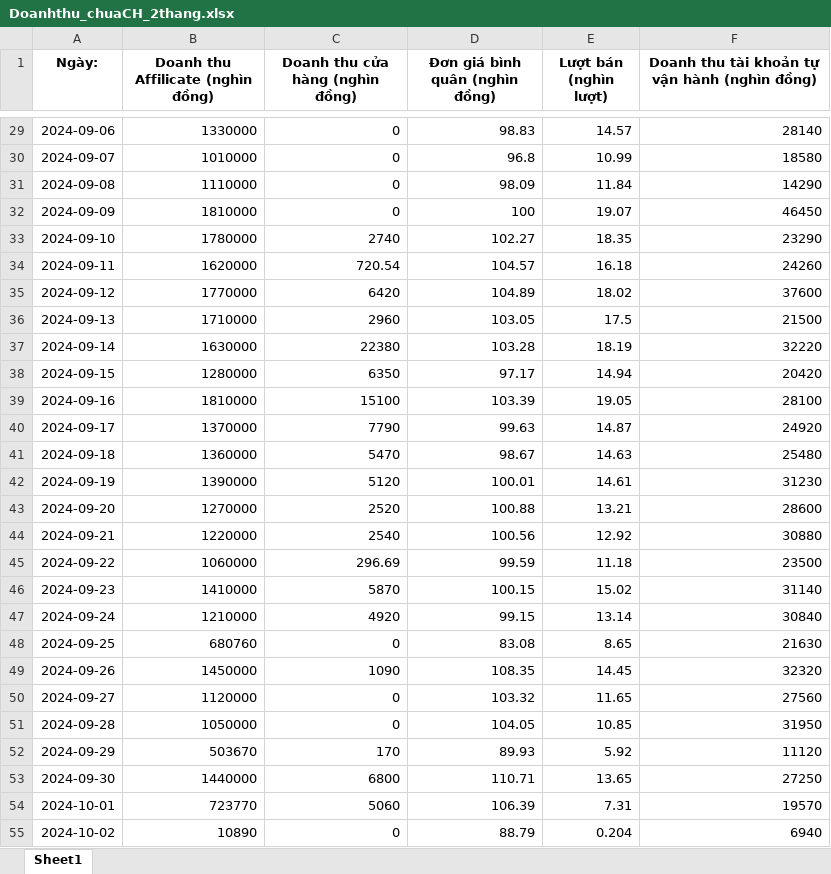
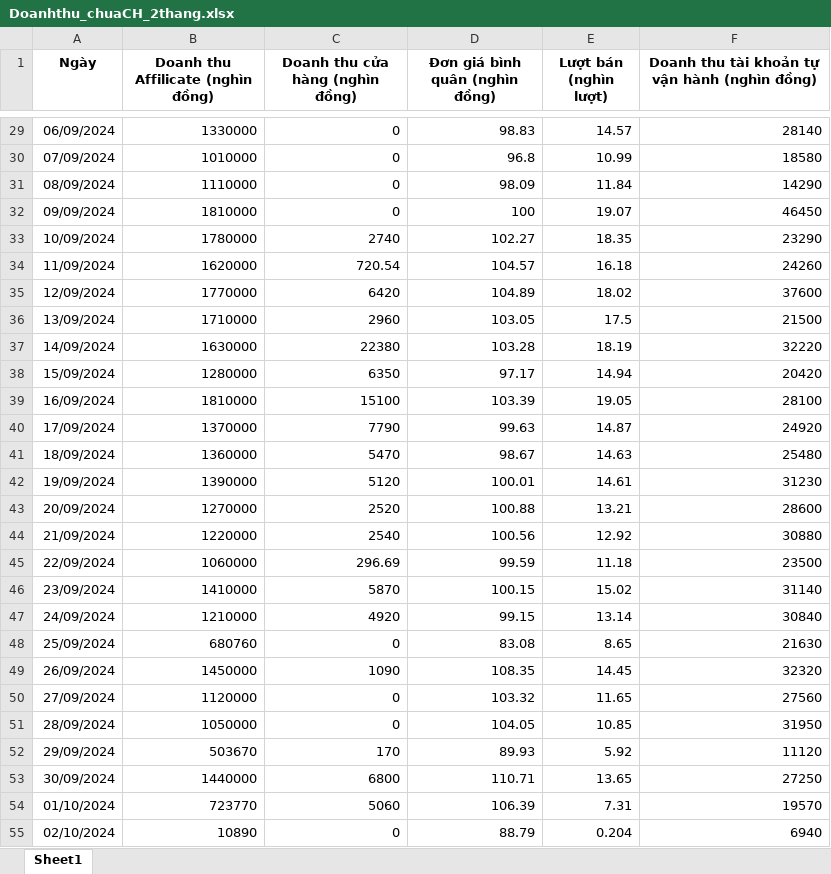
Before and after one commit to TrongNgoVan/Nam-4_Ky-1_NhapMonKhoaHocDuLieu-PTIT, an Excel workbook: BTL/Project_E-Commerce Growth Analysis(TikTokShop)/Data/Doanhthu_chuaCH_2thang.xlsx, sheet Sheet1, drawn as a sheet; only a part is shown, gaps mark what is left out; values as stored, in another font and other column widths than the file's, no borders; the diff covers the shown part only; the diff names each change by its address in the sheet, - before the commit and + after, or states it on an @@ line.

```diff
--- a/BTL/Project_E-Commerce Growth Analysis(TikTokShop)/Data/Doanhthu_chuaCH_2thang.xlsx (sheet Sheet1)
+++ b/BTL/Project_E-Commerce Growth Analysis(TikTokShop)/Data/Doanhthu_chuaCH_2thang.xlsx (sheet Sheet1)
-A1: Ngày:
+A1: Ngày
-A29 (Ngày): 2024-09-06
+A29 (Ngày): 06/09/2024
-A30 (Ngày): 2024-09-07
+A30 (Ngày): 07/09/2024
-A31 (Ngày): 2024-09-08
+A31 (Ngày): 08/09/2024
-A32 (Ngày): 2024-09-09
+A32 (Ngày): 09/09/2024
-A33 (Ngày): 2024-09-10
+A33 (Ngày): 10/09/2024
-A34 (Ngày): 2024-09-11
+A34 (Ngày): 11/09/2024
-A35 (Ngày): 2024-09-12
+A35 (Ngày): 12/09/2024
-A36 (Ngày): 2024-09-13
+A36 (Ngày): 13/09/2024
-A37 (Ngày): 2024-09-14
+A37 (Ngày): 14/09/2024
-A38 (Ngày): 2024-09-15
+A38 (Ngày): 15/09/2024
-A39 (Ngày): 2024-09-16
+A39 (Ngày): 16/09/2024
-A40 (Ngày): 2024-09-17
+A40 (Ngày): 17/09/2024
-A41 (Ngày): 2024-09-18
+A41 (Ngày): 18/09/2024
-A42 (Ngày): 2024-09-19
+A42 (Ngày): 19/09/2024
-A43 (Ngày): 2024-09-20
+A43 (Ngày): 20/09/2024
-A44 (Ngày): 2024-09-21
+A44 (Ngày): 21/09/2024
-A45 (Ngày): 2024-09-22
+A45 (Ngày): 22/09/2024
-A46 (Ngày): 2024-09-23
+A46 (Ngày): 23/09/2024
-A47 (Ngày): 2024-09-24
+A47 (Ngày): 24/09/2024
-A48 (Ngày): 2024-09-25
+A48 (Ngày): 25/09/2024
-A49 (Ngày): 2024-09-26
+A49 (Ngày): 26/09/2024
-A50 (Ngày): 2024-09-27
+A50 (Ngày): 27/09/2024
-A51 (Ngày): 2024-09-28
+A51 (Ngày): 28/09/2024
-A52 (Ngày): 2024-09-29
+A52 (Ngày): 29/09/2024
-A53 (Ngày): 2024-09-30
+A53 (Ngày): 30/09/2024
-A54 (Ngày): 2024-10-01
+A54 (Ngày): 01/10/2024
-A55 (Ngày): 2024-10-02
+A55 (Ngày): 02/10/2024
```
Also changed, not shown: 32 edited cells elsewhere in this sheet, BTL/Project_E-Commerce Growth Analysis(TikTokShop)/Data/Creator_chuaCH_1thang.xlsx, 9 other files.
